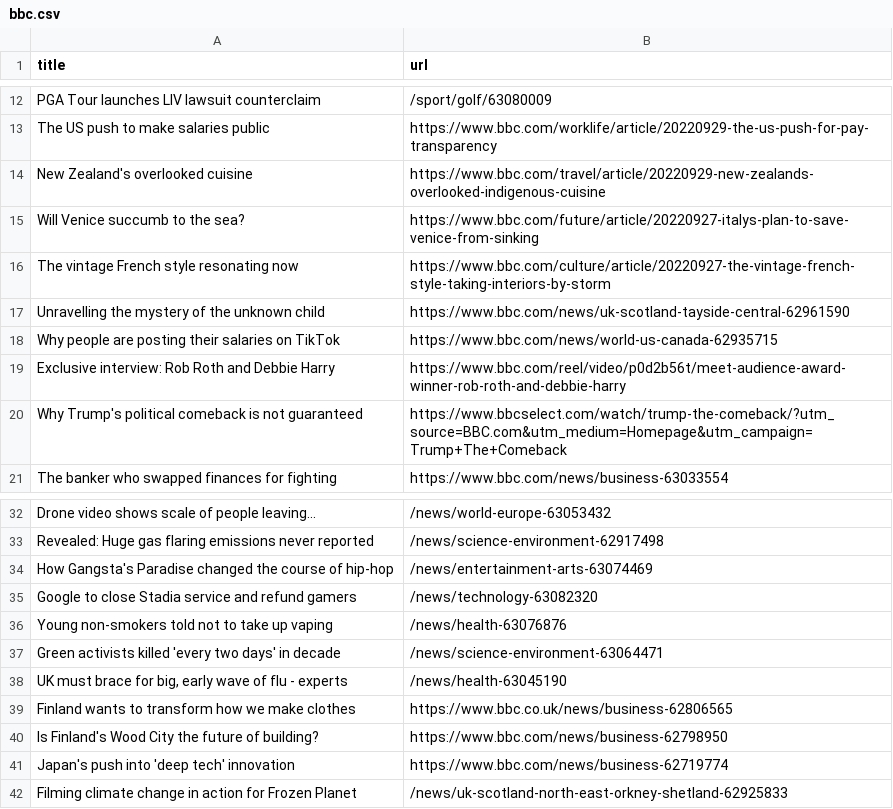
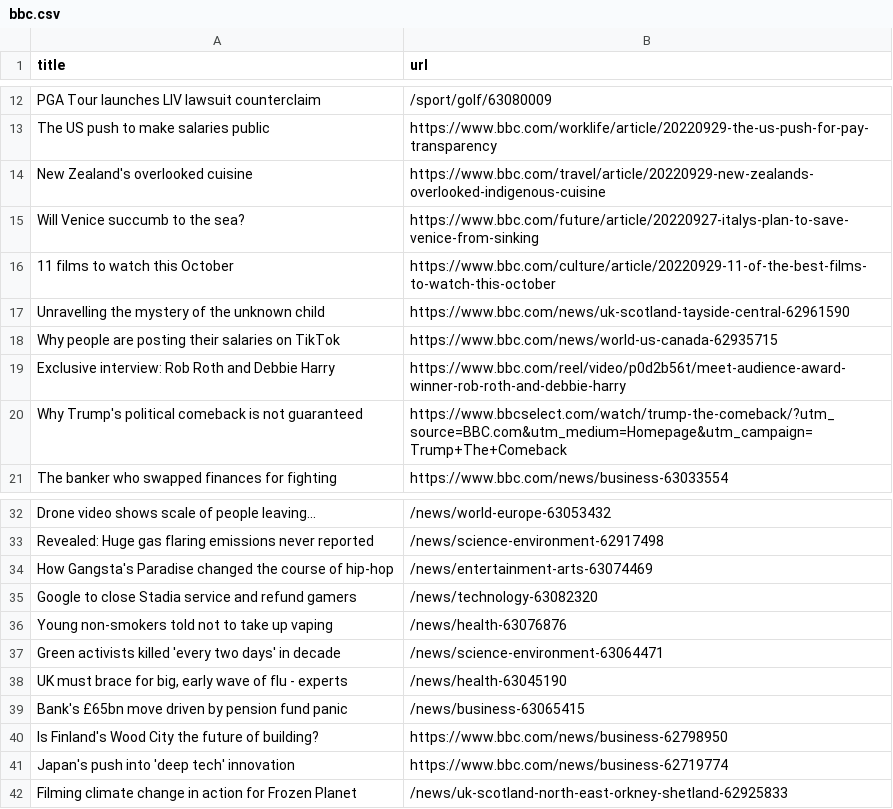
Before and after one commit to bryan-baker/automatic-scraper-bbc, a CSV file: bbc.csv, drawn as a sheet; only a part is shown, gaps mark what is left out.

```diff
--- a/bbc.csv
+++ b/bbc.csv
@@ -15,3 +15,3 @@ New Zealand's overlooked cuisine,https://www.bbc.com/travel/article/20220929-new
 Will Venice succumb to the sea?,https://www.bbc.com/future/article/20220927-italys-plan-to-save-venice-from-sinking
-The vintage French style resonating now,https://www.bbc.com/culture/article/20220927-the-vintage-french-style-taking-interiors-by-storm
+11 films to watch this October,https://www.bbc.com/culture/article/20220929-11-of-the-best-films-to-watch-this-october
 Unravelling the mystery of the unknown child,https://www.bbc.com/news/uk-scotland-tayside-central-62961590
@@ -38,3 +38,3 @@ Green activists killed 'every two days' in decade,/news/science-environment-6306
 "UK must brace for big, early wave of flu - experts",/news/health-63045190
-Finland wants to transform how we make clothes,https://www.bbc.co.uk/news/business-62806565
+Bank's £65bn move driven by pension fund panic,/news/business-63065415
 Is Finland's Wood City the future of building?,https://www.bbc.com/news/business-62798950
```
